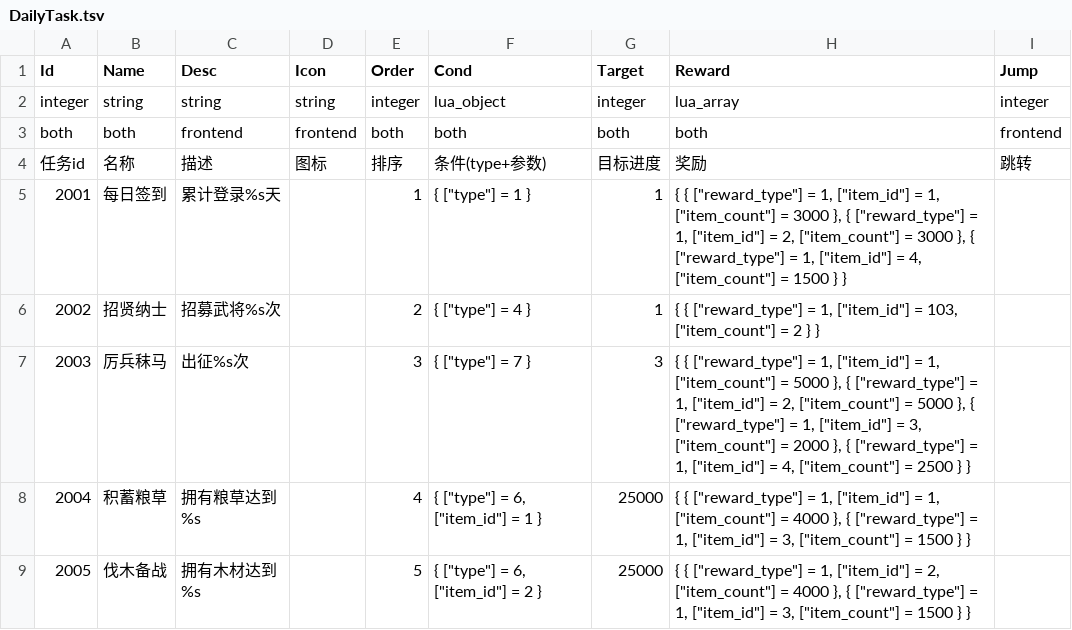
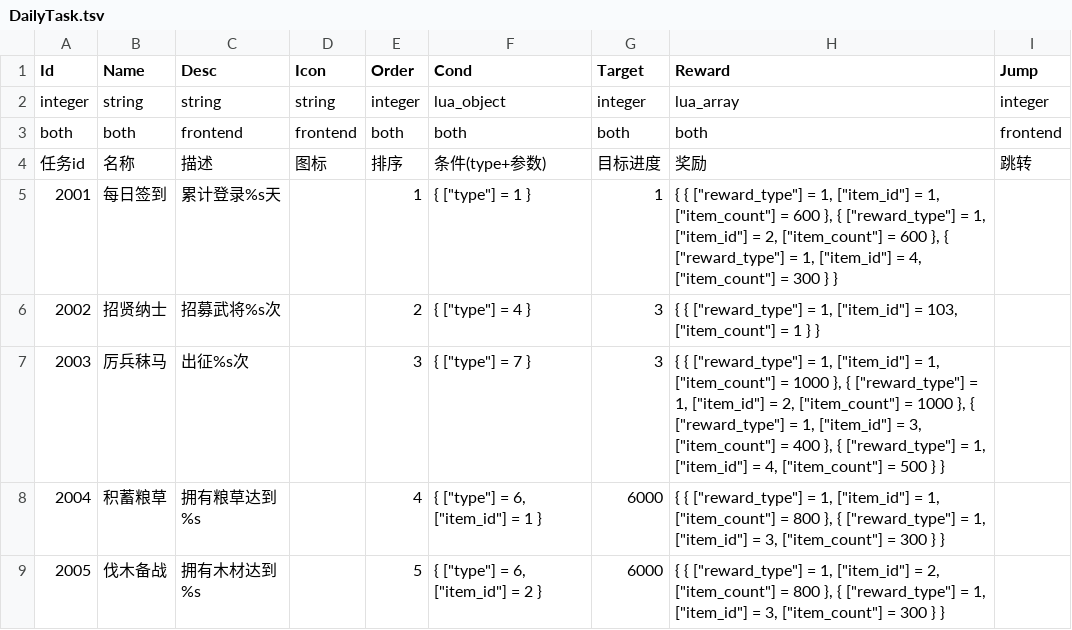
Before and after one commit to literwave/game_common, a TSV file: tsv/DailyTask.tsv, drawn as a sheet.

```diff
--- a/tsv/DailyTask.tsv
+++ b/tsv/DailyTask.tsv
@@ -4,6 +4,6 @@ both	both	frontend	frontend	both	both	both	both	frontend
 任务id	名称	描述	图标	排序	条件(type+参数)	目标进度	奖励	跳转
-2001	每日签到	累计登录%s天		1	"{ [""type""] = 1 }"	1	"{ { [""reward_type""] = 1, [""item_id""] = 1, [""item_count""] = 3000 }, { [""reward_type""] = 1, [""item_id""] = 2, [""item_count""] = 3000 }, { [""reward_type""] = 1, [""item_id""] = 4, [""item_count""] = 1500 } }"	
-2002	招贤纳士	招募武将%s次		2	"{ [""type""] = 4 }"	1	"{ { [""reward_type""] = 1, [""item_id""] = 103, [""item_count""] = 2 } }"	
-2003	厉兵秣马	出征%s次		3	"{ [""type""] = 7 }"	3	"{ { [""reward_type""] = 1, [""item_id""] = 1, [""item_count""] = 5000 }, { [""reward_type""] = 1, [""item_id""] = 2, [""item_count""] = 5000 }, { [""reward_type""] = 1, [""item_id""] = 3, [""item_count""] = 2000 }, { [""reward_type""] = 1, [""item_id""] = 4, [""item_count""] = 2500 } }"	
-2004	积蓄粮草	拥有粮草达到%s		4	"{ [""type""] = 6, [""item_id""] = 1 }"	25000	"{ { [""reward_type""] = 1, [""item_id""] = 1, [""item_count""] = 4000 }, { [""reward_type""] = 1, [""item_id""] = 3, [""item_count""] = 1500 } }"	
-2005	伐木备战	拥有木材达到%s		5	"{ [""type""] = 6, [""item_id""] = 2 }"	25000	"{ { [""reward_type""] = 1, [""item_id""] = 2, [""item_count""] = 4000 }, { [""reward_type""] = 1, [""item_id""] = 3, [""item_count""] = 1500 } }"	
+2001	每日签到	累计登录%s天		1	"{ [""type""] = 1 }"	1	"{ { [""reward_type""] = 1, [""item_id""] = 1, [""item_count""] = 600 }, { [""reward_type""] = 1, [""item_id""] = 2, [""item_count""] = 600 }, { [""reward_type""] = 1, [""item_id""] = 4, [""item_count""] = 300 } }"	
+2002	招贤纳士	招募武将%s次		2	"{ [""type""] = 4 }"	3	"{ { [""reward_type""] = 1, [""item_id""] = 103, [""item_count""] = 1 } }"	
+2003	厉兵秣马	出征%s次		3	"{ [""type""] = 7 }"	3	"{ { [""reward_type""] = 1, [""item_id""] = 1, [""item_count""] = 1000 }, { [""reward_type""] = 1, [""item_id""] = 2, [""item_count""] = 1000 }, { [""reward_type""] = 1, [""item_id""] = 3, [""item_count""] = 400 }, { [""reward_type""] = 1, [""item_id""] = 4, [""item_count""] = 500 } }"	
+2004	积蓄粮草	拥有粮草达到%s		4	"{ [""type""] = 6, [""item_id""] = 1 }"	6000	"{ { [""reward_type""] = 1, [""item_id""] = 1, [""item_count""] = 800 }, { [""reward_type""] = 1, [""item_id""] = 3, [""item_count""] = 300 } }"	
+2005	伐木备战	拥有木材达到%s		5	"{ [""type""] = 6, [""item_id""] = 2 }"	6000	"{ { [""reward_type""] = 1, [""item_id""] = 2, [""item_count""] = 800 }, { [""reward_type""] = 1, [""item_id""] = 3, [""item_count""] = 300 } }"	
```
Also changed, not shown: tsv/City.tsv, tsv/MainTask.tsv, 28 other files.
